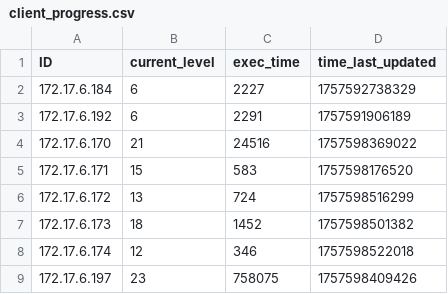
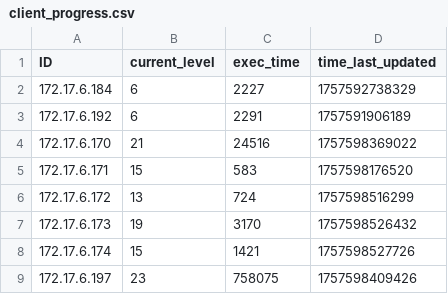
Before and after one commit to multivvac/parallel-programming-competition-uni.lu, a CSV file: client_progress.csv, drawn as a sheet.

Commit message:
update: leaderboard logs

```diff
--- a/client_progress.csv
+++ b/client_progress.csv
@@ -6,4 +6,4 @@ ID,current_level,exec_time,time_last_updated
 172.17.6.172,13,724,1757598516299
-172.17.6.173,18,1452,1757598501382
-172.17.6.174,12,346,1757598522018
+172.17.6.173,19,3170,1757598526432
+172.17.6.174,15,1421,1757598527726
 172.17.6.197,23,758075,1757598409426
```
